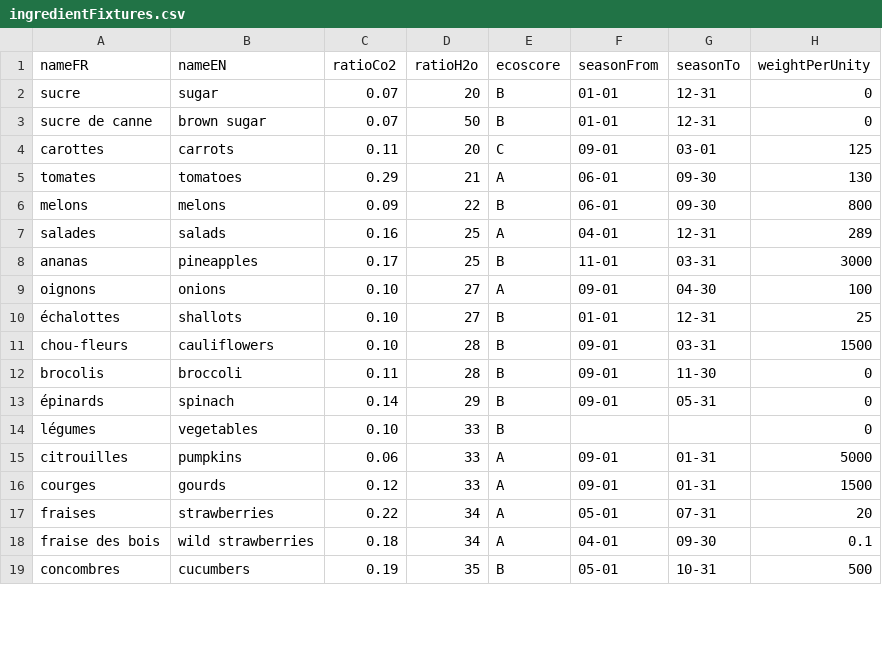
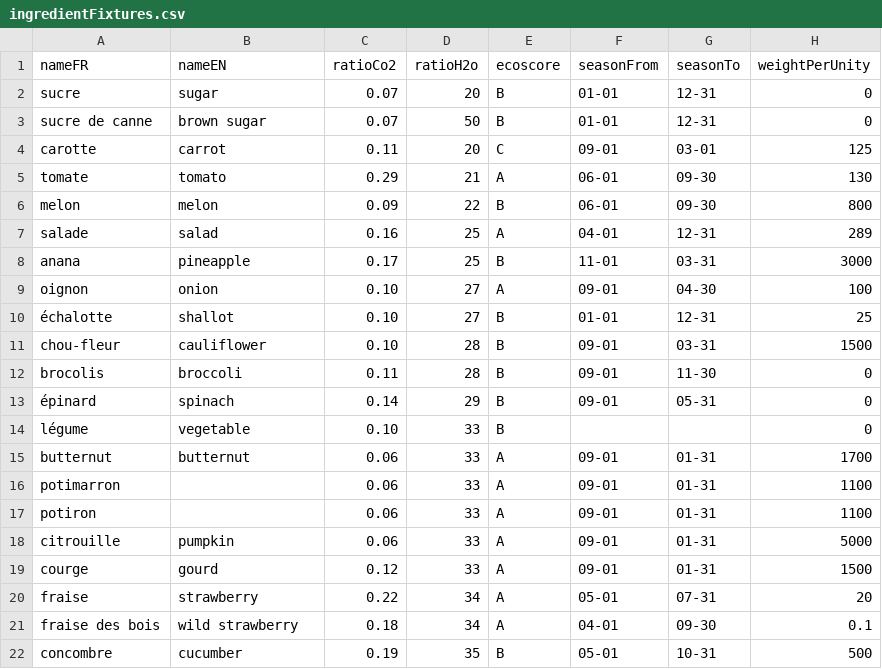
Before and after one commit to Team7-DonkeySchool/greeneat, a CSV file: apps/greeneatBack/src/DataFixtures/CSV/ingredientFixtures.csv, drawn as a sheet; only a part is shown; the diff covers the shown part only.

```diff
--- a/apps/greeneatBack/src/DataFixtures/CSV/ingredientFixtures.csv
+++ b/apps/greeneatBack/src/DataFixtures/CSV/ingredientFixtures.csv
@@ -3,17 +3,20 @@ sucre,sugar,0.07,20,B,01-01,12-31,0
 sucre de canne,brown sugar,0.07,50,B,01-01,12-31,0
-carottes,carrots,0.11,20,C,09-01,03-01,125
-tomates,tomatoes,0.29,21,A,06-01,09-30,130
-melons,melons,0.09,22,B,06-01,09-30,800
-salades,salads,0.16,25,A,04-01,12-31,289
-ananas,pineapples,0.17,25,B,11-01,03-31,3000
-oignons,onions,0.10,27,A,09-01,04-30,100
-échalottes,shallots,0.10,27,B,01-01,12-31,25
-chou-fleurs,cauliflowers,0.10,28,B,09-01,03-31,1500
+carotte,carrot,0.11,20,C,09-01,03-01,125
+tomate,tomato,0.29,21,A,06-01,09-30,130
+melon,melon,0.09,22,B,06-01,09-30,800
+salade,salad,0.16,25,A,04-01,12-31,289
+anana,pineapple,0.17,25,B,11-01,03-31,3000
+oignon,onion,0.10,27,A,09-01,04-30,100
+échalotte,shallot,0.10,27,B,01-01,12-31,25
+chou-fleur,cauliflower,0.10,28,B,09-01,03-31,1500
 brocolis,broccoli,0.11,28,B,09-01,11-30,0
-épinards,spinach,0.14,29,B,09-01,05-31,0
-légumes,vegetables,0.10,33,B,,,0
-citrouilles,pumpkins,0.06,33,A,09-01,01-31,5000
-courges,gourds,0.12,33,A,09-01,01-31,1500
-fraises,strawberries,0.22,34,A,05-01,07-31,20
-fraise des bois,wild strawberries,0.18,34,A,04-01,09-30,0.1
-concombres,cucumbers,0.19,35,B,05-01,10-31,500
+épinard,spinach,0.14,29,B,09-01,05-31,0
+légume,vegetable,0.10,33,B,,,0
+butternut,butternut,0.06,33,A,09-01,01-31,1700
+potimarron,,0.06,33,A,09-01,01-31,1100
+potiron,,0.06,33,A,09-01,01-31,1100
+citrouille,pumpkin,0.06,33,A,09-01,01-31,5000
+courge,gourd,0.12,33,A,09-01,01-31,1500
+fraise,strawberry,0.22,34,A,05-01,07-31,20
+fraise des bois,wild strawberry,0.18,34,A,04-01,09-30,0.1
+concombre,cucumber,0.19,35,B,05-01,10-31,500
```
Also changed, not shown: 85 edited cells elsewhere in this file, 5 other files.
